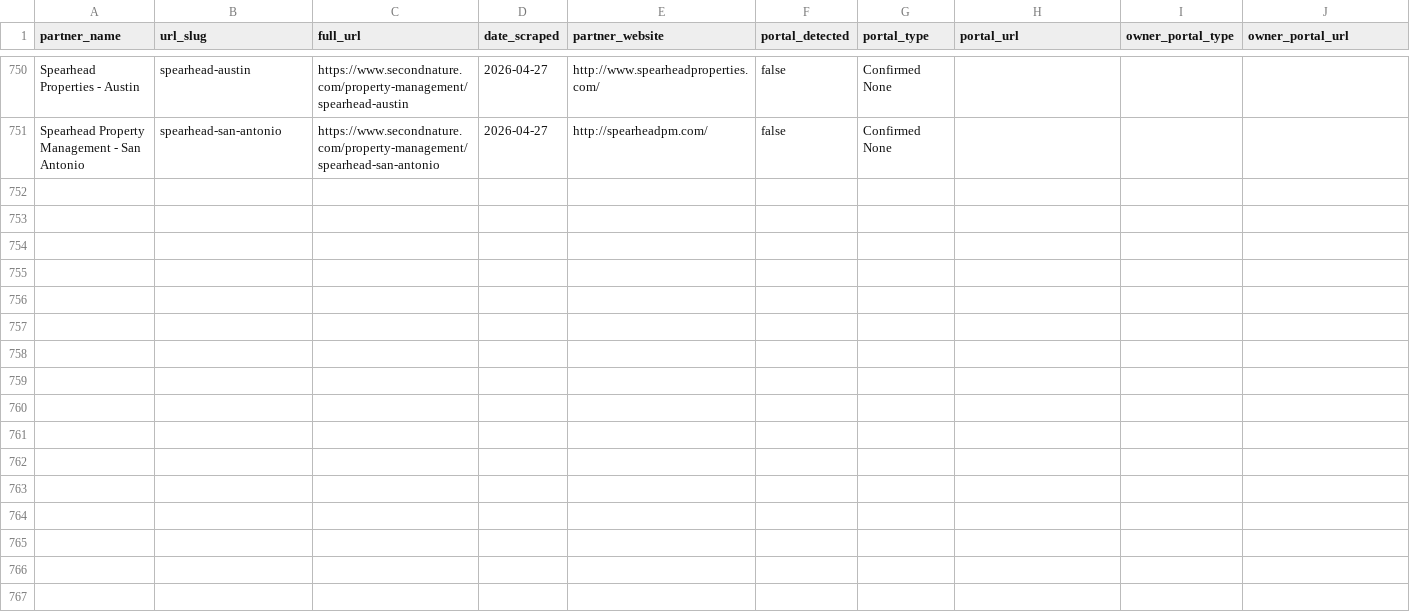
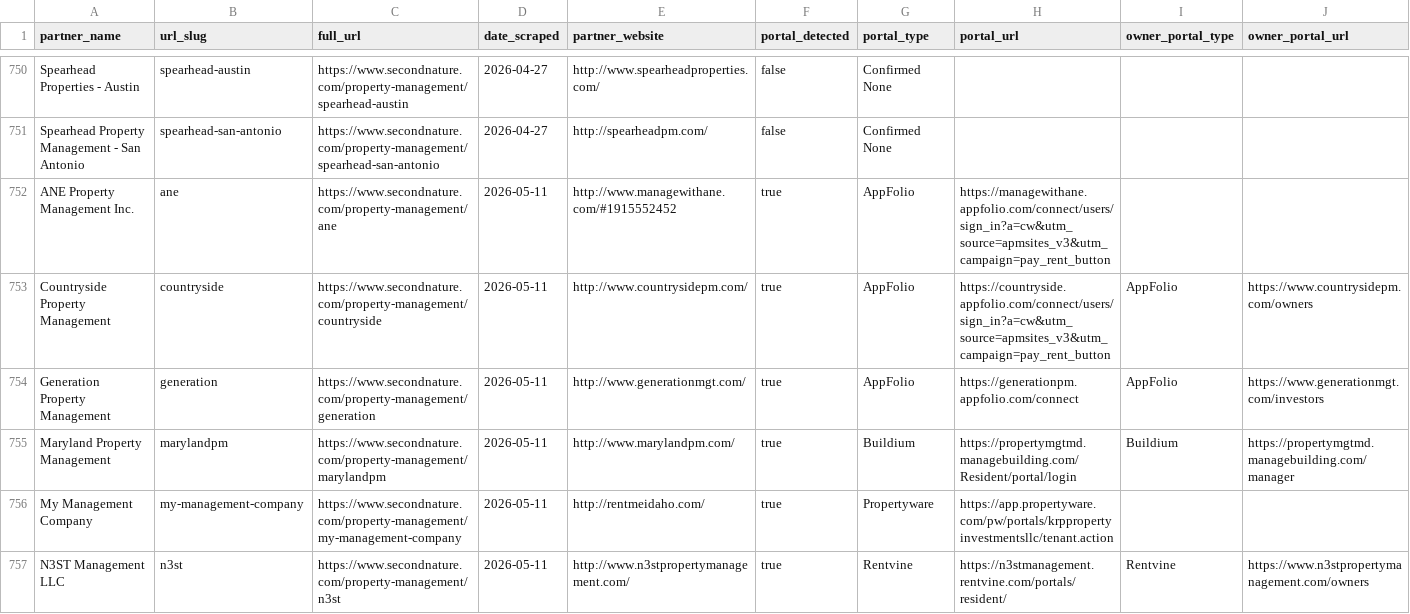
Before and after one commit to Fourmile-10/Appf-weekly-scraper, a CSV file: partners.csv, drawn as a sheet; only a part is shown, gaps mark what is left out; rows hold the shown columns only; the diff covers the shown part only; the diff names each change by its address in the sheet, - before the commit and + after, or states it on an @@ line.

```diff
--- a/partners.csv
+++ b/partners.csv
+row 752: ANE Property Management Inc. | ane | https://www.secondnature.com/property-management/ane | 2026-05-11 | http://www.managewithane.com/#1915552452 | true | AppFolio | https://managewithane.appfolio.com/connect/users/sign_in?a=cw&utm_source=apmsites_v3&utm_campaign=pay_rent_button
+row 753: Countryside Property Management | countryside | https://www.secondnature.com/property-management/countryside | 2026-05-11 | http://www.countrysidepm.com/ | true | AppFolio | https://countryside.appfolio.com/connect/users/sign_in?a=cw&utm_source=apmsites_v3&utm_campaign=pay_rent_button | AppFolio | https://www.countrysidepm.com/owners
+row 754: Generation Property Management | generation | https://www.secondnature.com/property-management/generation | 2026-05-11 | http://www.generationmgt.com/ | true | AppFolio | https://generationpm.appfolio.com/connect | AppFolio | https://www.generationmgt.com/investors
+row 755: Maryland Property Management | marylandpm | https://www.secondnature.com/property-management/marylandpm | 2026-05-11 | http://www.marylandpm.com/ | true | Buildium | https://propertymgtmd.managebuilding.com/Resident/portal/login | Buildium | https://propertymgtmd.managebuilding.com/manager
+row 756: My Management Company | my-management-company | https://www.secondnature.com/property-management/my-management-company | 2026-05-11 | http://rentmeidaho.com/ | true | Propertyware | https://app.propertyware.com/pw/portals/krppropertyinvestmentsllc/tenant.action
+row 757: N3ST Management LLC | n3st | https://www.secondnature.com/property-management/n3st | 2026-05-11 | http://www.n3stpropertymanagement.com/ | true | Rentvine | https://n3stmanagement.rentvine.com/portals/resident/ | Rentvine | https://www.n3stpropertymanagement.com/owners
```
Also changed, not shown: 6 added rows and 4 edited cells elsewhere in this file.
